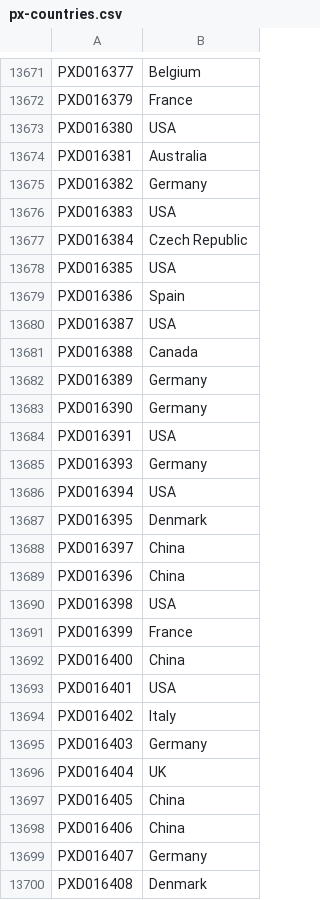
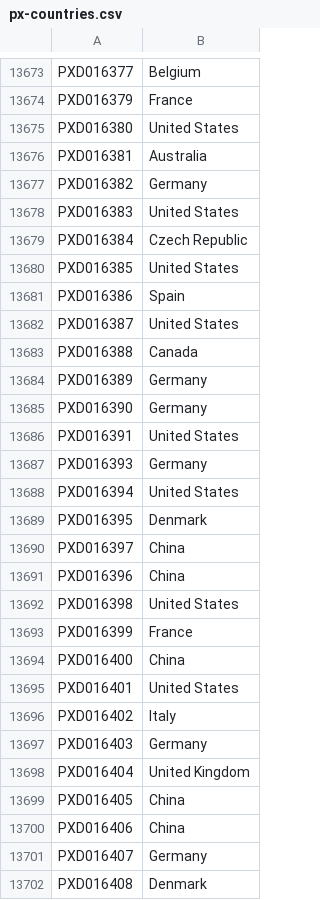
Before and after one commit to PRIDE-Archive/pride-ontology, a CSV file: pride-annotations/px-countries.csv, drawn as a sheet; only a part is shown, gaps mark what is left out; the diff covers the shown part only.

Commit message:
Update px-countries.csv
New PXD-countries

```diff
--- a/pride-annotations/px-countries.csv
+++ b/pride-annotations/px-countries.csv
@@ -13678,10 +13674,10 @@ PXD016377,Belgium
 PXD016379,France
-PXD016380,USA
+PXD016380,United States
 PXD016381,Australia
 PXD016382,Germany
-PXD016383,USA
+PXD016383,United States
 PXD016384,Czech Republic
-PXD016385,USA
+PXD016385,United States
 PXD016386,Spain
-PXD016387,USA
+PXD016387,United States
 PXD016388,Canada
@@ -13689,5 +13685,5 @@ PXD016389,Germany
 PXD016390,Germany
-PXD016391,USA
+PXD016391,United States
 PXD016393,Germany
-PXD016394,USA
+PXD016394,United States
 PXD016395,Denmark
@@ -13695,9 +13691,9 @@ PXD016397,China
 PXD016396,China
-PXD016398,USA
+PXD016398,United States
 PXD016399,France
 PXD016400,China
-PXD016401,USA
+PXD016401,United States
 PXD016402,Italy
 PXD016403,Germany
-PXD016404,UK
+PXD016404,United Kingdom
 PXD016405,China
```
Also changed, not shown: 2 added rows and 45 edited cells elsewhere in this file.
